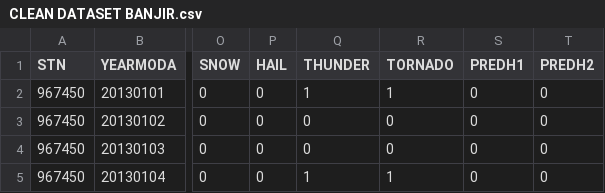
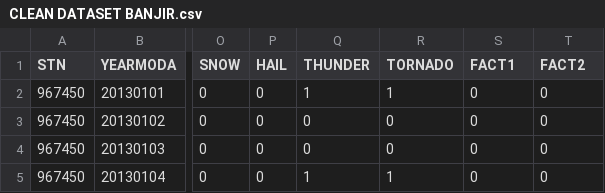
Before and after one commit to natali/berkeleycapstone, a CSV file: data/CLEAN DATASET BANJIR.csv, drawn as a sheet; only a part is shown, gaps mark what is left out; the diff names each change by its address in the sheet, - before the commit and + after, or states it on an @@ line.

```diff
--- a/data/CLEAN DATASET BANJIR.csv
+++ b/data/CLEAN DATASET BANJIR.csv
-S1: PREDH1
+S1: FACT1
-T1: PREDH2
+T1: FACT2
```
Also changed, not shown: data/CLEAN DATASET BANJIR2.csv, 6 other files.
